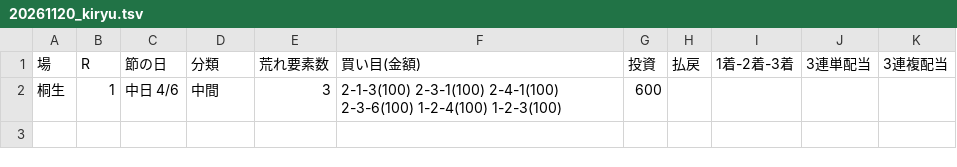
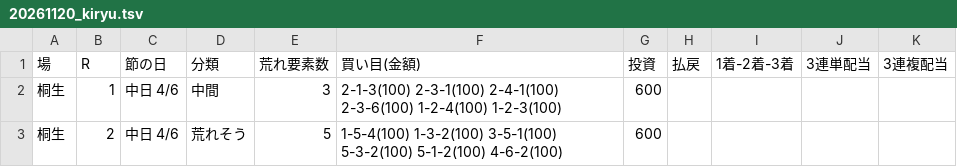
Before and after one commit to 777peipeipei-cmd/777reposi, a TSV file: notes/picks/20261120_kiryu.tsv, drawn as a sheet.

```diff
--- a/notes/picks/20261120_kiryu.tsv
+++ b/notes/picks/20261120_kiryu.tsv
@@ -2 +2,2 @@
 桐生	1	中日 4/6	中間	3	2-1-3(100) 2-3-1(100) 2-4-1(100) 2-3-6(100) 1-2-4(100) 1-2-3(100)	600				
+桐生	2	中日 4/6	荒れそう	5	1-5-4(100) 1-3-2(100) 3-5-1(100) 5-3-2(100) 5-1-2(100) 4-6-2(100)	600				
```
